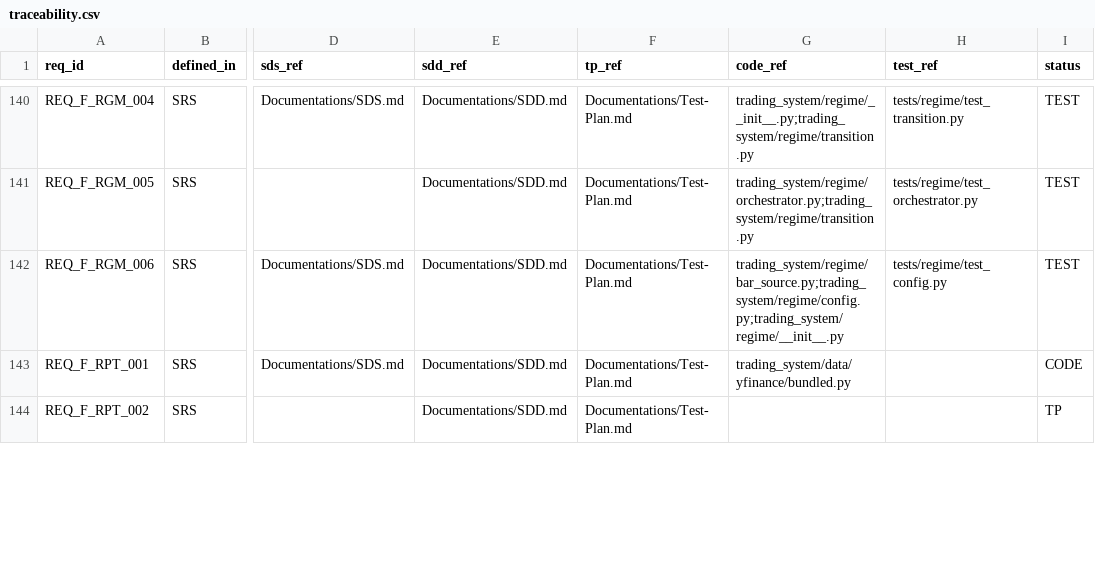
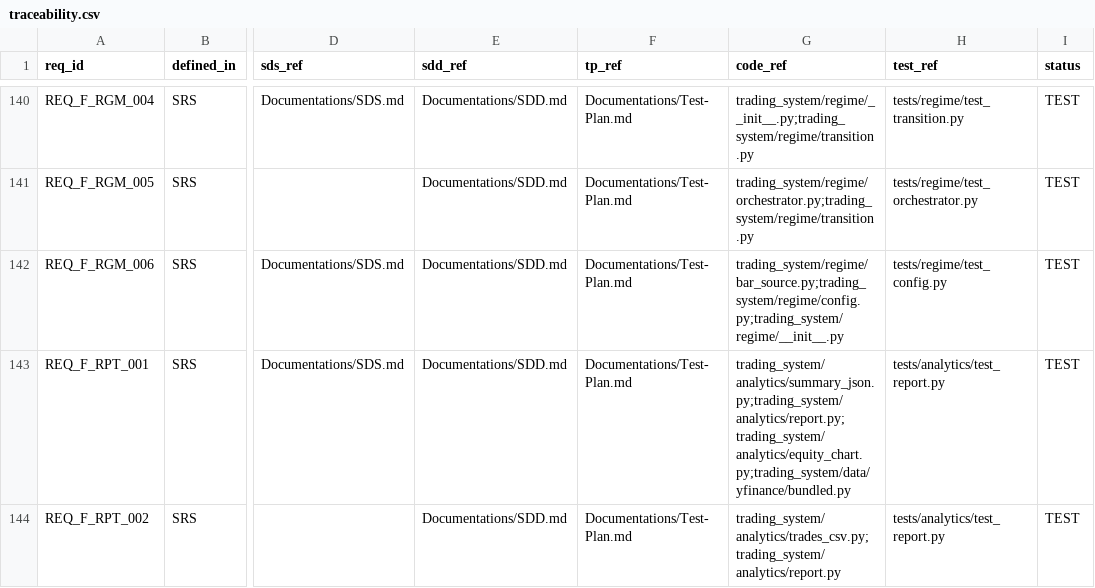
Before and after one commit to lfazio/trading-bot, a CSV file: docs/traceability.csv, drawn as a sheet; only a part is shown, gaps mark what is left out; the diff covers the shown part only; the diff names each change by its address in the sheet, - before the commit and + after, or states it on an @@ line.

```diff
--- a/docs/traceability.csv
+++ b/docs/traceability.csv
-G143 (code_ref): trading_system/data/yfinance/bundled.py
+G143 (code_ref): trading_system/analytics/summary_json.py;trading_system/analytics/report.py;trading_system/analytics/equity_chart.py;trading_system/data/yfinance/bundled.py
-H143:H144 (test_ref): (empty)
+H143:H144 (test_ref): tests/analytics/test_report.py
-I143 (status): CODE
+I143 (status): TEST
-G144 (code_ref): (empty)
+G144 (code_ref): trading_system/analytics/trades_csv.py;trading_system/analytics/report.py
-I144 (status): TP
+I144 (status): TEST
```
Also changed, not shown: 36 edited cells elsewhere in this file, 10 other files.
